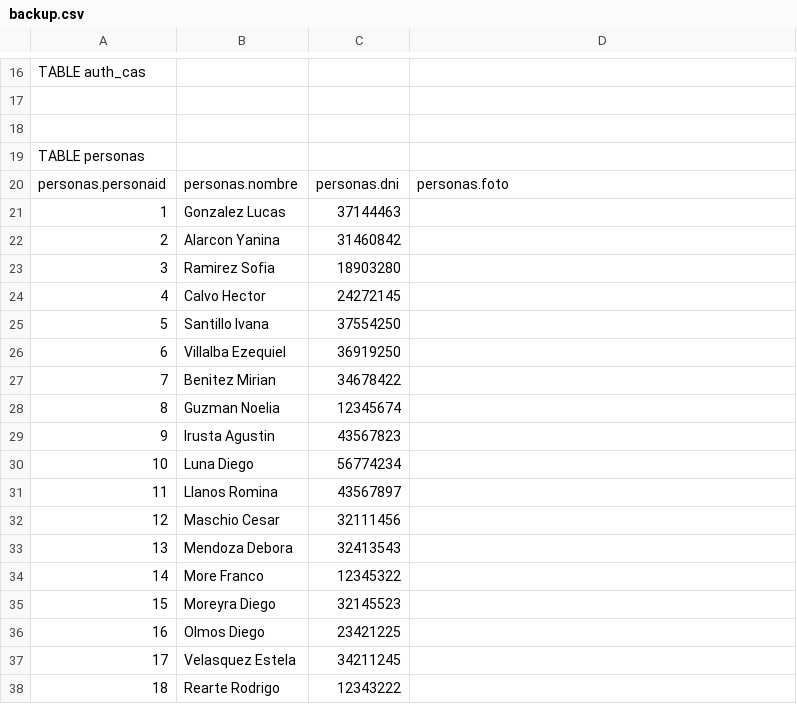
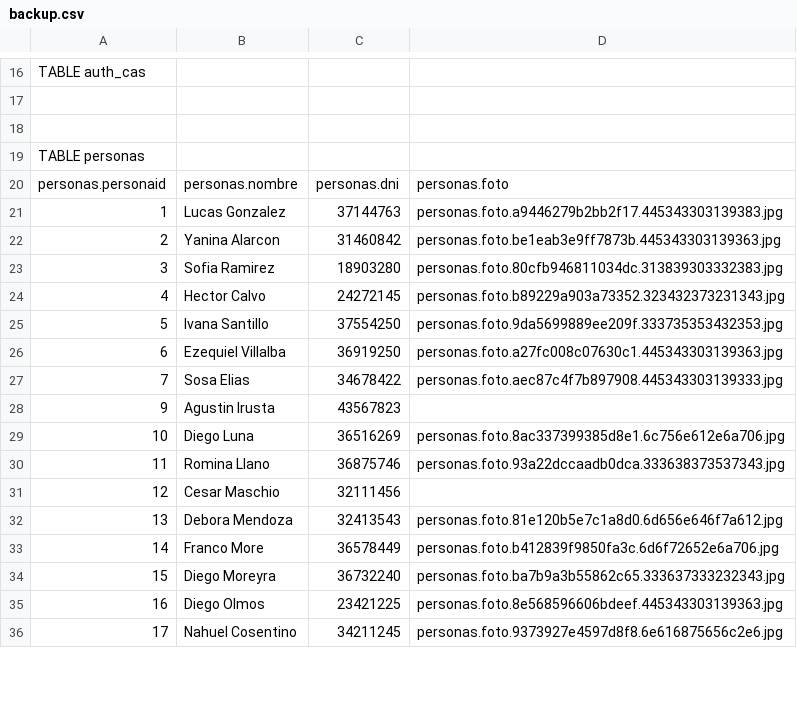
Before and after one commit to InstitutoPascal/control, a CSV file: private/backup.csv, drawn as a sheet; only a part is shown, gaps mark what is left out; removed rows and columns are numbered as before the commit, all else as after; the diff covers the shown part only; the diff names each change by its address in the sheet, - before the commit and + after, or states it on an @@ line.

Commit message:
realizo Backup

```diff
--- a/private/backup.csv
+++ b/private/backup.csv
-row 21: 1 | Gonzalez Lucas | 37144463
+row 21: 1 | Lucas Gonzalez | 37144763 | personas.foto.a9446279b2bb2f17.445343303139383.jpg
-B22: Alarcon Yanina
+B22: Yanina Alarcon
-D22: (empty)
+D22: personas.foto.be1eab3e9ff7873b.445343303139363.jpg
-B23: Ramirez Sofia
+B23: Sofia Ramirez
-D23: (empty)
+D23: personas.foto.80cfb946811034dc.313839303332383.jpg
-B24: Calvo Hector
+B24: Hector Calvo
-D24: (empty)
+D24: personas.foto.b89229a903a73352.323432373231343.jpg
-B25: Santillo Ivana
+B25: Ivana Santillo
-D25: (empty)
+D25: personas.foto.9da5699889ee209f.333735353432353.jpg
-B26: Villalba Ezequiel
+B26: Ezequiel Villalba
-D26: (empty)
+D26: personas.foto.a27fc008c07630c1.445343303139363.jpg
-row 27: 7 | Benitez Mirian | 34678422
-row 28: 8 | Guzman Noelia | 12345674
+row 27: 7 | Sosa Elias | 34678422 | personas.foto.aec87c4f7b897908.445343303139333.jpg
-B28: Irusta Agustin
+B28: Agustin Irusta
-row 30: 10 | Luna Diego | 56774234
-row 31: 11 | Llanos Romina | 43567897
+row 29: 10 | Diego Luna | 36516269 | personas.foto.8ac337399385d8e1.6c756e612e6a706.jpg
+row 30: 11 | Romina Llano | 36875746 | personas.foto.93a22dccaadb0dca.333638373537343.jpg
-B31: Maschio Cesar
+B31: Cesar Maschio
-B32: Mendoza Debora
+B32: Debora Mendoza
-D32: (empty)
+D32: personas.foto.81e120b5e7c1a8d0.6d656e646f7a612.jpg
-row 34: 14 | More Franco | 12345322
-row 35: 15 | Moreyra Diego | 32145523
+row 33: 14 | Franco More | 36578449 | personas.foto.b412839f9850fa3c.6d6f72652e6a706.jpg
+row 34: 15 | Diego Moreyra | 36732240 | personas.foto.ba7b9a3b55862c65.333637333232343.jpg
-B35: Olmos Diego
+B35: Diego Olmos
-D35: (empty)
+D35: personas.foto.8e568596606bdeef.445343303139363.jpg
-row 37: 17 | Velasquez Estela | 34211245
-row 38: 18 | Rearte Rodrigo | 12343222
+row 36: 17 | Nahuel Cosentino | 34211245 | personas.foto.9373927e4597d8f8.6e616875656c2e6.jpg
```
Also changed, not shown: 14 added rows, 1 removed row, 2 edited cells and row numbers in column A elsewhere in this file, 1 other file.
